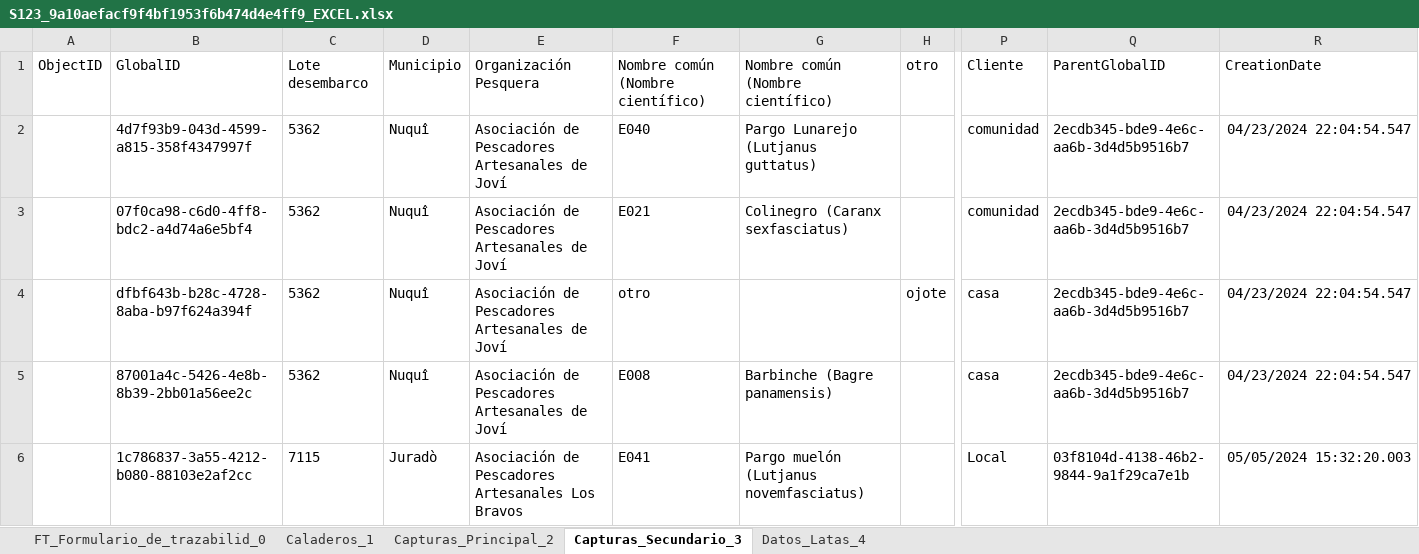
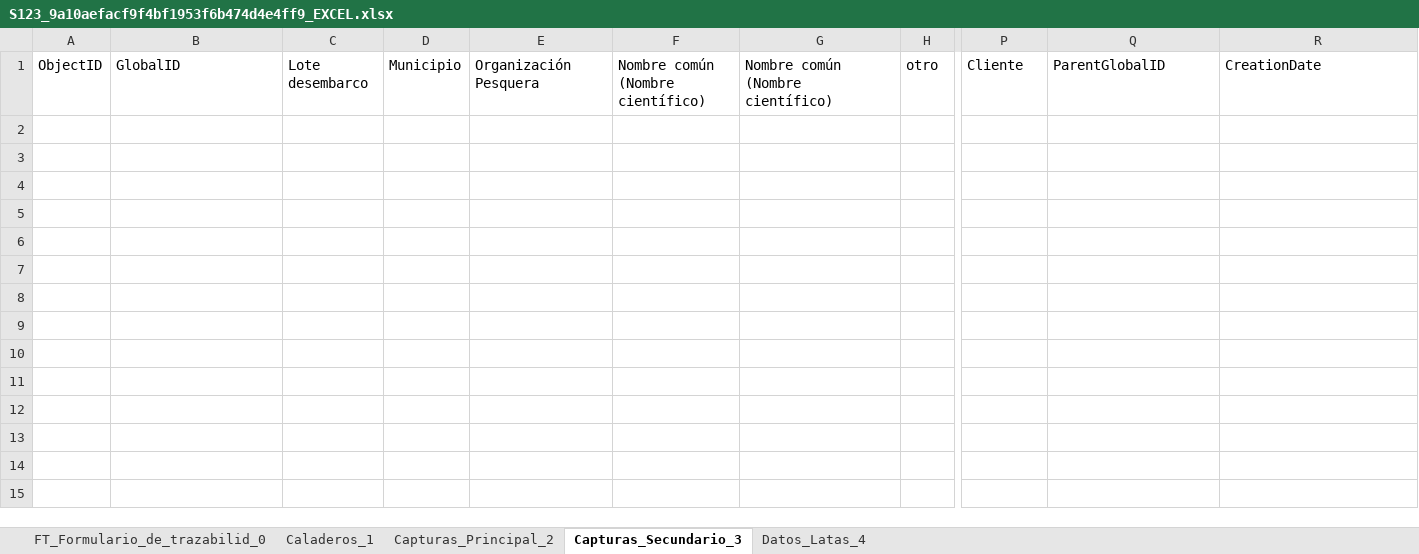
Before and after one commit to TrazMarviva/Trazabilidad_Marviva, an Excel workbook: Base Survey123/S123_9a10aefacf9f4bf1953f6b474d4e4ff9_EXCEL.xlsx, sheet Capturas_Secundario_3, drawn as a sheet; only a part is shown, gaps mark what is left out; values as stored, in another font and other column widths than the file's, no borders; rows hold the shown columns only; the diff covers the shown part only; the diff names each change by its address in the sheet, - before the commit and + after, or states it on an @@ line.

```diff
--- a/Base Survey123/S123_9a10aefacf9f4bf1953f6b474d4e4ff9_EXCEL.xlsx (sheet Capturas_Secundario_3)
+++ b/Base Survey123/S123_9a10aefacf9f4bf1953f6b474d4e4ff9_EXCEL.xlsx (sheet Capturas_Secundario_3)
-row 2:  | 4d7f93b9-043d-4599-a815-358f4347997f | 5362 | Nuquî | Asociación de Pescadores Artesanales de Joví | E040 | Pargo Lunarejo (Lutjanus guttatus) |  | comunidad | 2ecdb345-bde9-4e6c-aa6b-3d4d5b9516b7 | 04/23/2024 22:04:54.547
-row 3:  | 07f0ca98-c6d0-4ff8-bdc2-a4d74a6e5bf4 | 5362 | Nuquî | Asociación de Pescadores Artesanales de Joví | E021 | Colinegro (Caranx sexfasciatus) |  | comunidad | 2ecdb345-bde9-4e6c-aa6b-3d4d5b9516b7 | 04/23/2024 22:04:54.547
-row 4:  | dfbf643b-b28c-4728-8aba-b97f624a394f | 5362 | Nuquî | Asociación de Pescadores Artesanales de Joví | otro |  | ojote | casa | 2ecdb345-bde9-4e6c-aa6b-3d4d5b9516b7 | 04/23/2024 22:04:54.547
-row 5:  | 87001a4c-5426-4e8b-8b39-2bb01a56ee2c | 5362 | Nuquî | Asociación de Pescadores Artesanales de Joví | E008 | Barbinche (Bagre panamensis) |  | casa | 2ecdb345-bde9-4e6c-aa6b-3d4d5b9516b7 | 04/23/2024 22:04:54.547
-row 6:  | 1c786837-3a55-4212-b080-88103e2af2cc | 7115 | Juradò | Asociación de Pescadores Artesanales Los Bravos | E041 | Pargo muelón (Lutjanus novemfasciatus) |  | Local | 03f8104d-4138-46b2-9844-9a1f29ca7e1b | 05/05/2024 15:32:20.003
```
Also changed, not shown: 13 removed rows elsewhere in this sheet, sheet FT_Formulario_de_trazabilid_0, sheet Capturas_Principal_2, sheet Caladeros_1, sheet Datos_Latas_4, FT_-Captura primaria_integrado.xlsx, 3 other files.
